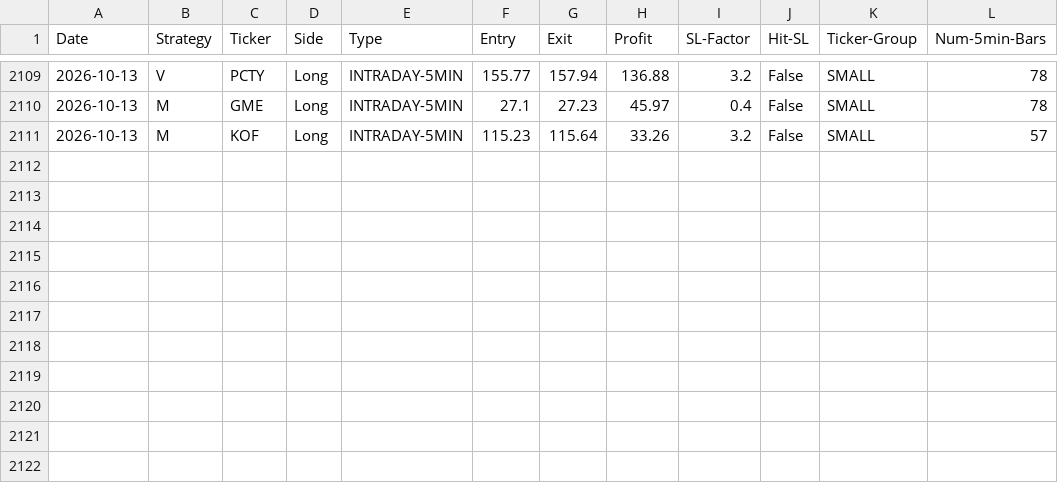
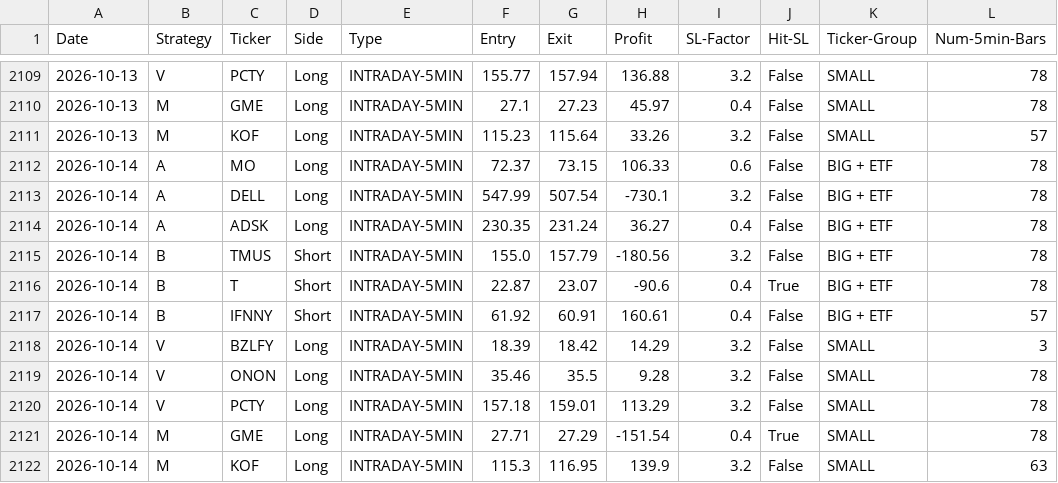
Before and after one commit to pollcerny-sudo/trading-agent-bot, a CSV file: final_backtest_results.csv, drawn as a sheet; only a part is shown, gaps mark what is left out.

```diff
--- a/final_backtest_results.csv
+++ b/final_backtest_results.csv
@@ -2111 +2111,12 @@ Date,Strategy,Ticker,Side,Type,Entry,Exit,Profit,SL-Factor,Hit-SL,Ticker-Group,N
 2026-10-13,M,KOF,Long,INTRADAY-5MIN,115.23,115.64,33.26,3.2,False,SMALL,57
+2026-10-14,A,MO,Long,INTRADAY-5MIN,72.37,73.15,106.33,0.6,False,BIG + ETF,78
+2026-10-14,A,DELL,Long,INTRADAY-5MIN,547.99,507.54,-730.1,3.2,False,BIG + ETF,78
+2026-10-14,A,ADSK,Long,INTRADAY-5MIN,230.35,231.24,36.27,0.4,False,BIG + ETF,78
+2026-10-14,B,TMUS,Short,INTRADAY-5MIN,155.0,157.79,-180.56,3.2,False,BIG + ETF,78
+2026-10-14,B,T,Short,INTRADAY-5MIN,22.87,23.07,-90.6,0.4,True,BIG + ETF,78
+2026-10-14,B,IFNNY,Short,INTRADAY-5MIN,61.92,60.91,160.61,0.4,False,BIG + ETF,57
+2026-10-14,V,BZLFY,Long,INTRADAY-5MIN,18.39,18.42,14.29,3.2,False,SMALL,3
+2026-10-14,V,ONON,Long,INTRADAY-5MIN,35.46,35.5,9.28,3.2,False,SMALL,78
+2026-10-14,V,PCTY,Long,INTRADAY-5MIN,157.18,159.01,113.29,3.2,False,SMALL,78
+2026-10-14,M,GME,Long,INTRADAY-5MIN,27.71,27.29,-151.54,0.4,True,SMALL,78
+2026-10-14,M,KOF,Long,INTRADAY-5MIN,115.3,116.95,139.9,3.2,False,SMALL,63
```
Also changed, not shown: 2 other files.
